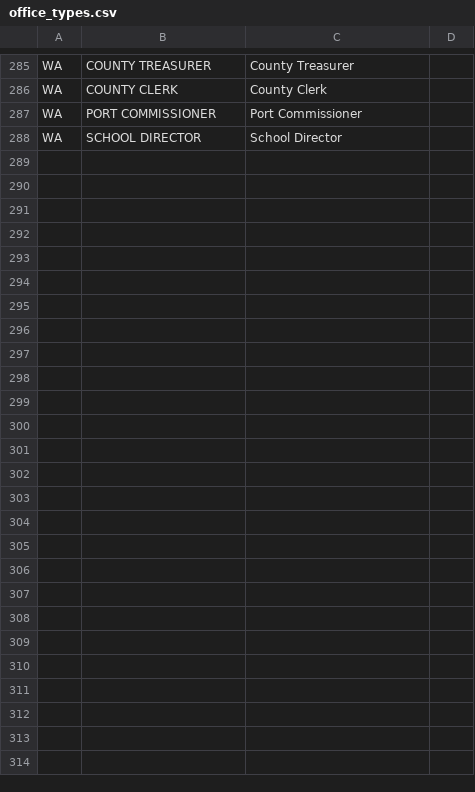
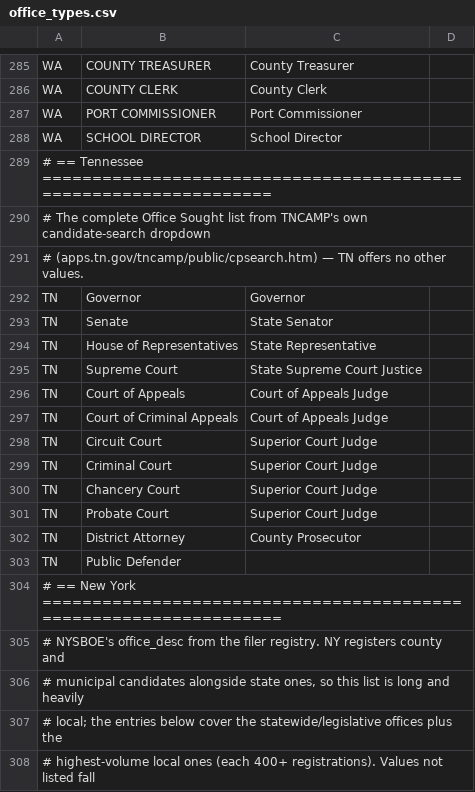
Before and after one commit to hderyke/state-level-campaign-finance, a CSV file: src/aliases/office_types.csv, drawn as a sheet; only a part is shown, gaps mark what is left out; the diff covers the shown part only.

```diff
--- a/src/aliases/office_types.csv
+++ b/src/aliases/office_types.csv
@@ -288 +288,21 @@ WA,PORT COMMISSIONER,Port Commissioner,
 WA,SCHOOL DIRECTOR,School Director,
+# == Tennessee =================================================================,,,
+# The complete Office Sought list from TNCAMP's own candidate-search dropdown,,,
+# (apps.tn.gov/tncamp/public/cpsearch.htm) — TN offers no other values.,,,
+TN,Governor,Governor,
+TN,Senate,State Senator,
+TN,House of Representatives,State Representative,
+TN,Supreme Court,State Supreme Court Justice,
+TN,Court of Appeals,Court of Appeals Judge,
+TN,Court of Criminal Appeals,Court of Appeals Judge,
+TN,Circuit Court,Superior Court Judge,
+TN,Criminal Court,Superior Court Judge,
+TN,Chancery Court,Superior Court Judge,
+TN,Probate Court,Superior Court Judge,
+TN,District Attorney,County Prosecutor,
+TN,Public Defender,,
+# == New York ==================================================================,,,
+# NYSBOE's office_desc from the filer registry. NY registers county and,,,
+"# municipal candidates alongside state ones, so this list is long and heavily",,,
+# local; the entries below cover the statewide/legislative offices plus the,,,
+# highest-volume local ones (each 400+ registrations). Values not listed fall,,,
```
Also changed, not shown: 25 added rows elsewhere in this file, src/aliases/committee_types.csv, src/aliases/contributor_types.csv, 9 other files.
